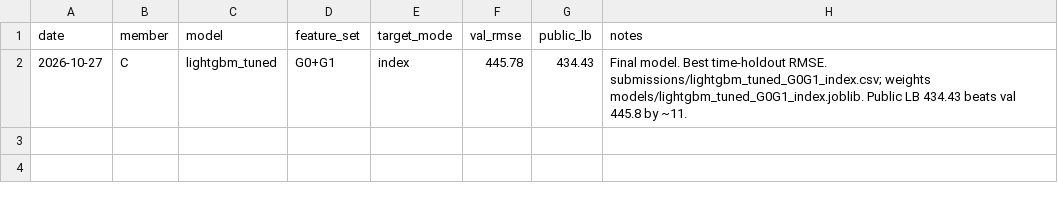
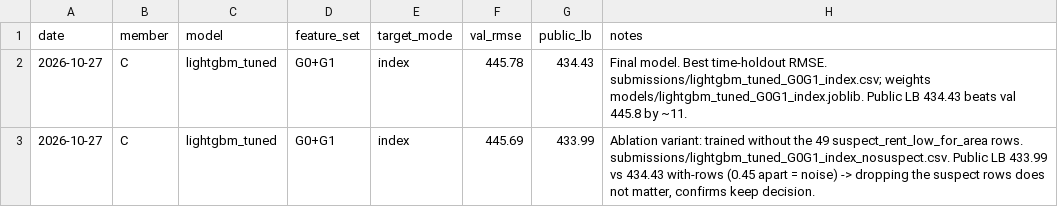
Before and after one commit to Lee-Juntong/CS5228-Project-Singapore-Rent-Prediction, a CSV file: results/kaggle_log.csv, drawn as a sheet; the diff names each change by its address in the sheet, - before the commit and + after, or states it on an @@ line.

Commit message:
docs: log the no-suspect-rows submission (Kaggle LB 433.99)
Second submission: lightgbm_tuned G0+G1 index trained without the 49
suspect_rent_low_for_area rows. Public LB 433.99 vs 434.43 with them (0.45
apart = noise), confirming the suspect rows do not matter. Added as a second
entry in the Kaggle log and section 7 of the boosting doc.

```diff
--- a/results/kaggle_log.csv
+++ b/results/kaggle_log.csv
+row 3: 2026-10-27 | C | lightgbm_tuned | G0+G1 | index | 445.69 | 433.99 | Ablation variant: trained without the 49 suspect_rent_low_for_area rows. submissions/lightgbm_tuned_G0G1_index_nosuspect.csv. Public LB 433.99 vs 434.43 with-rows (0.45 apart = noise) -> dropping the suspect rows does not matter, confirms keep decision.
```
Also changed, not shown: 1 other file.
